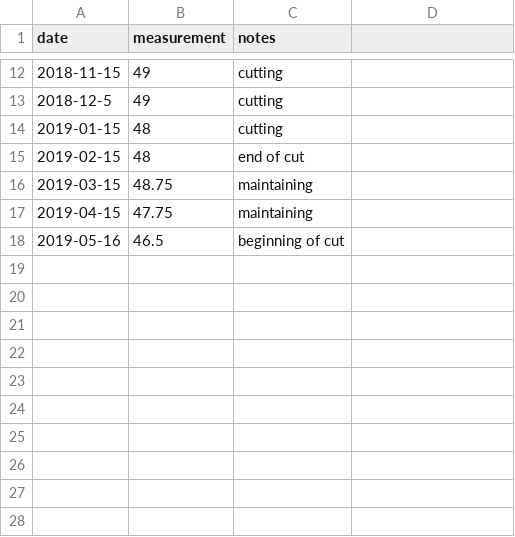
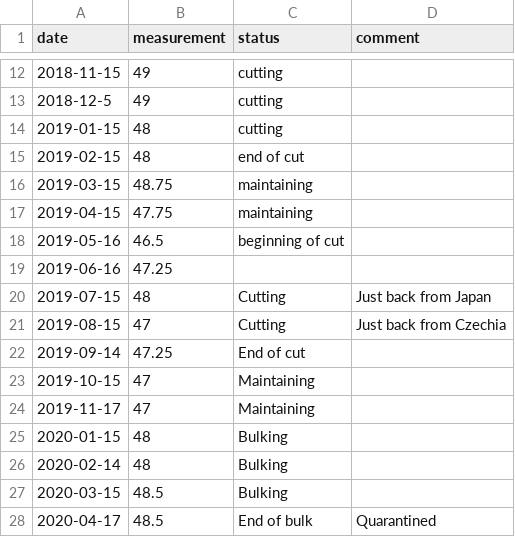
Before and after one commit to chris30269/body-stats, a CSV file: measurements/shoulders.csv, drawn as a sheet; only a part is shown, gaps mark what is left out; the diff names each change by its address in the sheet, - before the commit and + after, or states it on an @@ line.

```diff
--- a/measurements/shoulders.csv
+++ b/measurements/shoulders.csv
-C1: notes
+C1: status
-D1: (empty)
+D1: comment
+row 19: 2019-06-16 | 47.25
+row 20: 2019-07-15 | 48 | Cutting | Just back from Japan
+row 21: 2019-08-15 | 47 | Cutting | Just back from Czechia
+row 22: 2019-09-14 | 47.25 | End of cut
+row 23: 2019-10-15 | 47 | Maintaining
+row 24: 2019-11-17 | 47 | Maintaining
+row 25: 2020-01-15 | 48 | Bulking
+row 26: 2020-02-14 | 48 | Bulking
+row 27: 2020-03-15 | 48.5 | Bulking
+row 28: 2020-04-17 | 48.5 | End of bulk | Quarantined
```
Also changed, not shown: measurements/chest.csv, measurements/forearms.csv, 14 other files.
